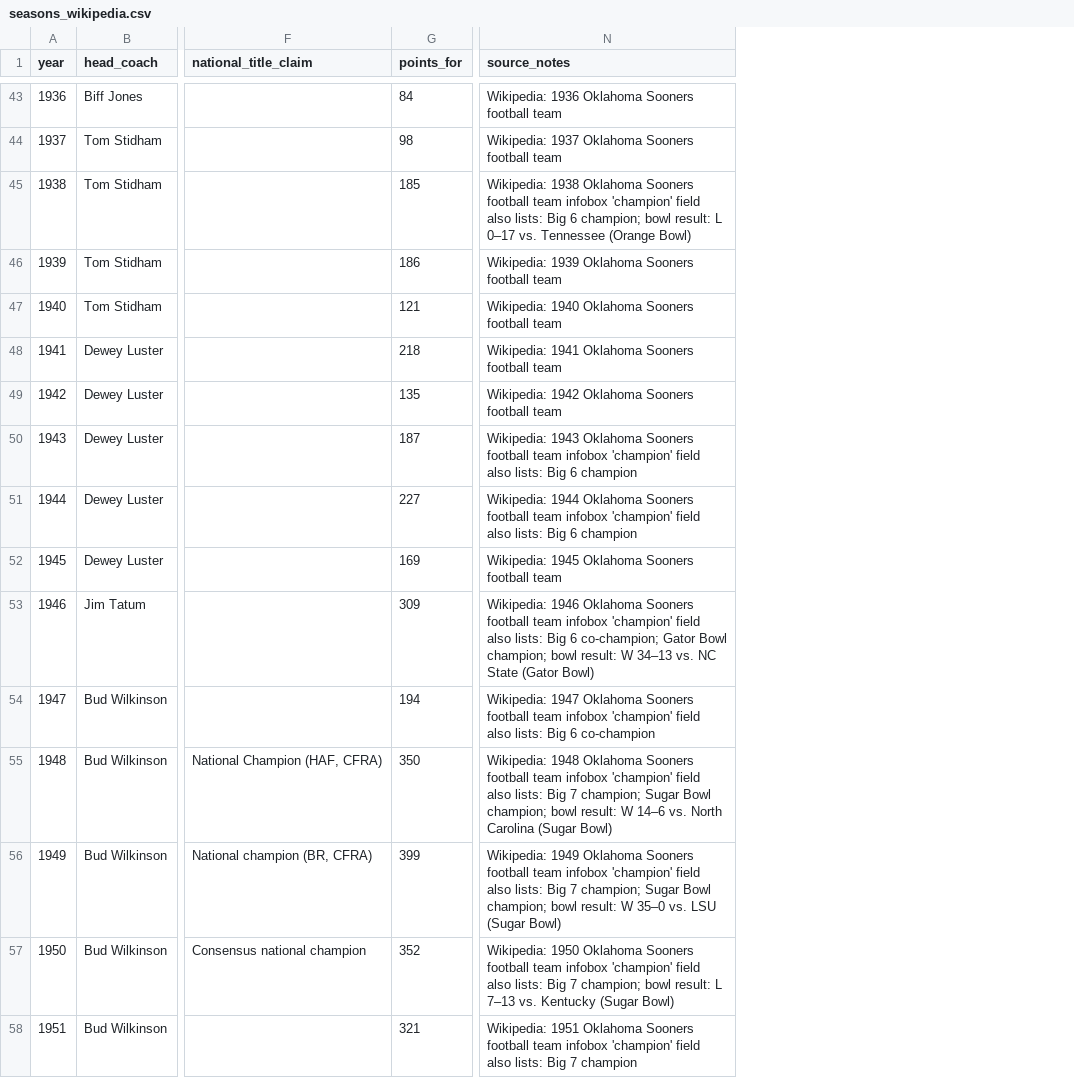
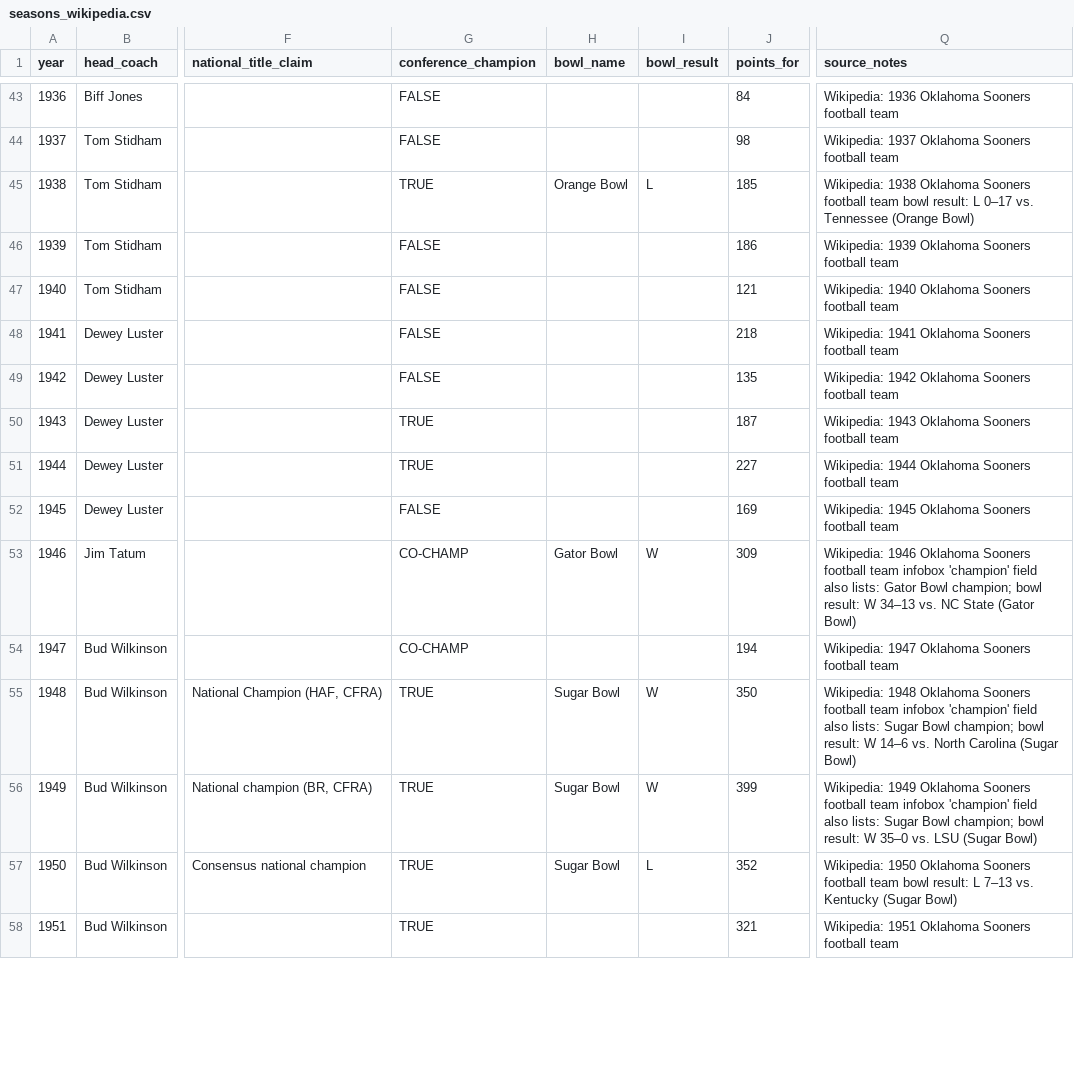
Before and after one commit to LesFromagers/Senanque, a CSV file: data/heisman-ledger/pulled/seasons_wikipedia.csv, drawn as a sheet; only a part is shown, gaps mark what is left out; addresses are those after the commit; the diff covers the shown part only; the diff names each change by its address in the sheet, - before the commit and + after, or states it on an @@ line.

```diff
--- a/data/heisman-ledger/pulled/seasons_wikipedia.csv
+++ b/data/heisman-ledger/pulled/seasons_wikipedia.csv
+column G (conference_champion), rows 43-58: FALSE | FALSE | TRUE | FALSE | FALSE | FALSE | FALSE | TRUE | TRUE | FALSE | CO-CHAMP | CO-CHAMP | TRUE | TRUE | TRUE | TRUE
+column H (bowl_name), rows 45-57: Orange Bowl |  |  |  |  |  |  |  | Gator Bowl |  | Sugar Bowl | Sugar Bowl | Sugar Bowl
+column I (bowl_result), rows 45-57: L |  |  |  |  |  |  |  | W |  | W | W | L
-Q45 (source_notes): …football team infobox 'champion' field also lists: Big 6 champion; bowl result:…
+Q45 (source_notes): …football team bowl result:…
-Q50 (source_notes): …football team infobox 'champion' field also lists: Big 6 champion
+Q50 (source_notes): …football team
-Q51 (source_notes): …football team infobox 'champion' field also lists: Big 6 champion
+Q51 (source_notes): …football team
-Q53 (source_notes): …also lists: Big 6 co-champion; Gator Bowl…
+Q53 (source_notes): …also lists: Gator Bowl…
-Q54 (source_notes): …football team infobox 'champion' field also lists: Big 6 co-champion
+Q54 (source_notes): …football team
-Q55 (source_notes): …also lists: Big 7 champion; Sugar Bowl…
+Q55 (source_notes): …also lists: Sugar Bowl…
-Q56 (source_notes): …also lists: Big 7 champion; Sugar Bowl…
+Q56 (source_notes): …also lists: Sugar Bowl…
-Q57 (source_notes): …football team infobox 'champion' field also lists: Big 7 champion; bowl result:…
+Q57 (source_notes): …football team bowl result:…
-Q58 (source_notes): …football team infobox 'champion' field also lists: Big 7 champion
+Q58 (source_notes): …football team
```
Also changed, not shown: 39 edited cells elsewhere in this file, data/heisman-ledger/master/master_seasons.csv, data/heisman-ledger/ou_seasons_verified.csv, 4 other files.
